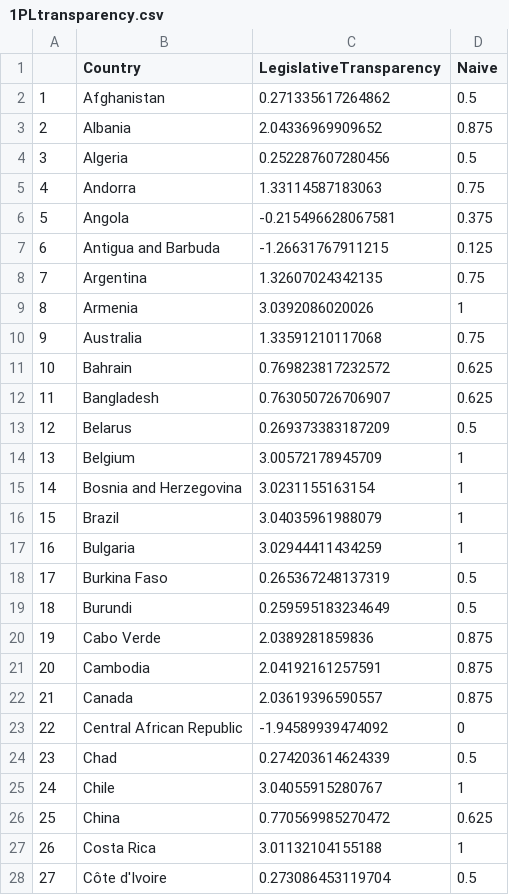
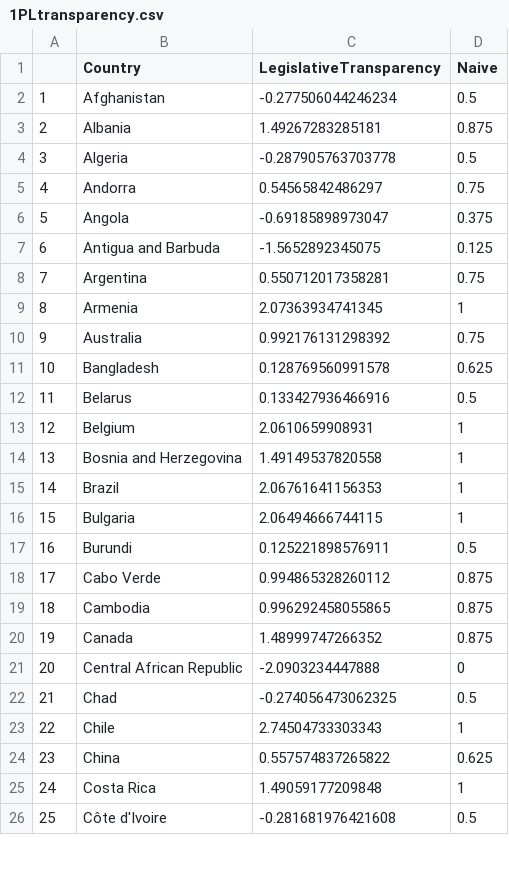
Before and after one commit to jamilkpc/LegislativeTransparency, a CSV file: RawData/1PLtransparency.csv, drawn as a sheet; only a part is shown; removed rows and columns are numbered as before the commit, all else as after; the diff covers the shown part only; the diff names each change by its address in the sheet, - before the commit and + after, or states it on an @@ line.

```diff
--- a/RawData/1PLtransparency.csv
+++ b/RawData/1PLtransparency.csv
-C2 (LegislativeTransparency): 0.271335617264862
+C2 (LegislativeTransparency): -0.277506044246234
-C3 (LegislativeTransparency): 2.04336969909652
+C3 (LegislativeTransparency): 1.49267283285181
-C4 (LegislativeTransparency): 0.252287607280456
+C4 (LegislativeTransparency): -0.287905763703778
-C5 (LegislativeTransparency): 1.33114587183063
+C5 (LegislativeTransparency): 0.54565842486297
-C6 (LegislativeTransparency): -0.215496628067581
+C6 (LegislativeTransparency): -0.69185898973047
-C7 (LegislativeTransparency): -1.26631767911215
+C7 (LegislativeTransparency): -1.5652892345075
-C8 (LegislativeTransparency): 1.32607024342135
+C8 (LegislativeTransparency): 0.550712017358281
-C9 (LegislativeTransparency): 3.0392086020026
+C9 (LegislativeTransparency): 2.07363934741345
-C10 (LegislativeTransparency): 1.33591210117068
+C10 (LegislativeTransparency): 0.992176131298392
-row 11: 10 | Bahrain | 0.769823817232572 | 0.625
@@ column A renumbered from row 11 down @@
-C11 (LegislativeTransparency): 0.763050726706907
+C11 (LegislativeTransparency): 0.128769560991578
-C12 (LegislativeTransparency): 0.269373383187209
+C12 (LegislativeTransparency): 0.133427936466916
-C13 (LegislativeTransparency): 3.00572178945709
+C13 (LegislativeTransparency): 2.0610659908931
-C14 (LegislativeTransparency): 3.0231155163154
+C14 (LegislativeTransparency): 1.49149537820558
-C15 (LegislativeTransparency): 3.04035961988079
+C15 (LegislativeTransparency): 2.06761641156353
-C16 (LegislativeTransparency): 3.02944411434259
+C16 (LegislativeTransparency): 2.06494666744115
-row 18: 17 | Burkina Faso | 0.265367248137319 | 0.5
-C17 (LegislativeTransparency): 0.259595183234649
+C17 (LegislativeTransparency): 0.125221898576911
-C18 (LegislativeTransparency): 2.0389281859836
+C18 (LegislativeTransparency): 0.994865328260112
-C19 (LegislativeTransparency): 2.04192161257591
+C19 (LegislativeTransparency): 0.996292458055865
-C20 (LegislativeTransparency): 2.03619396590557
+C20 (LegislativeTransparency): 1.48999747266352
-C21 (LegislativeTransparency): -1.94589939474092
+C21 (LegislativeTransparency): -2.0903234447888
-C22 (LegislativeTransparency): 0.274203614624339
+C22 (LegislativeTransparency): -0.274056473062325
-C23 (LegislativeTransparency): 3.04055915280767
+C23 (LegislativeTransparency): 2.74504733303343
-C24 (LegislativeTransparency): 0.770569985270472
+C24 (LegislativeTransparency): 0.557574837265822
-C25 (LegislativeTransparency): 3.01132104155188
+C25 (LegislativeTransparency): 1.49059177209848
-C26 (LegislativeTransparency): 0.273086453119704
+C26 (LegislativeTransparency): -0.281681976421608
```
Also changed, not shown: 1 removed row and 97 edited cells elsewhere in this file, RawData/2PLtransparency.csv, 7 other files.
